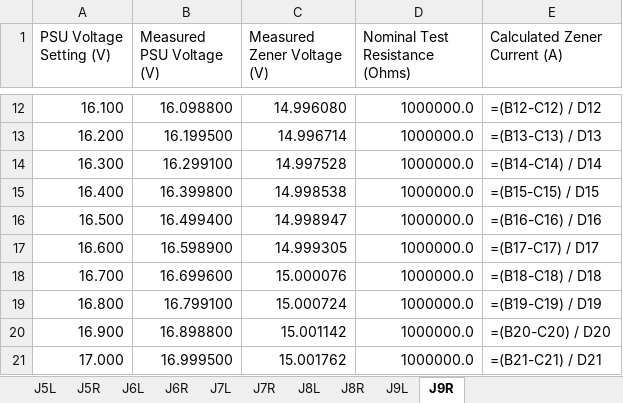
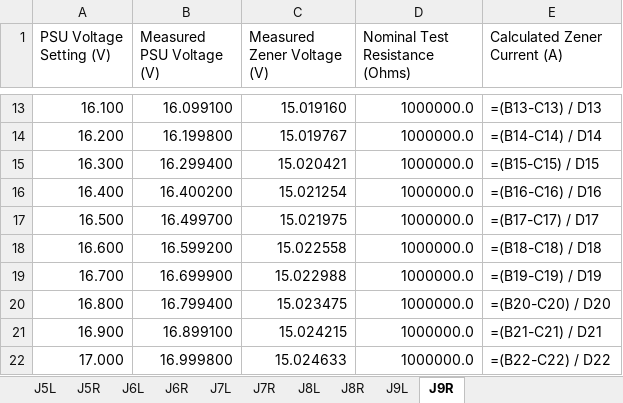
Before and after one commit to slugrustle/electronics, an Excel workbook: SOT23ZenerTester/FixtureProgram/Release/example_test_results.xlsx, sheet J9R, drawn as a sheet; only a part is shown, gaps mark what is left out; values as stored, in another font and other column widths than the file's, no borders; formulas without a stored value are shown as written; addresses are those after the commit; the diff covers the shown part only; the diff names each change by its address in the sheet, - before the commit and + after, or states it on an @@ line.

Commit message:
Various updates/fixes
Replaced MIN_RECORDABLE_CURRENT constant in TestZeners.cpp with MIN_VALID_ZENER_CURRENT configuration field. Actually implemented POWER_LIMITED argument for MAX_CURRENT_{Zener Socket Name} fields in the configuration file. If the configuration file begins with a UTF8 byte order mark, that is now ignored.

Added an end of test console message.

```diff
--- a/SOT23ZenerTester/FixtureProgram/Release/example_test_results.xlsx (sheet J9R)
+++ b/SOT23ZenerTester/FixtureProgram/Release/example_test_results.xlsx (sheet J9R)
-B13 (Measured PSU Voltage (V)): 16.098800
+B13 (Measured PSU Voltage (V)): 16.099100
-C13 (Measured Zener Voltage (V)): 14.996080
+C13 (Measured Zener Voltage (V)): 15.019160
-E13 (Calculated Zener Current (A)): =(B12-C12) / D12
+E13 (Calculated Zener Current (A)): =(B13-C13) / D13
-B14 (Measured PSU Voltage (V)): 16.199500
+B14 (Measured PSU Voltage (V)): 16.199800
-C14 (Measured Zener Voltage (V)): 14.996714
+C14 (Measured Zener Voltage (V)): 15.019767
-E14 (Calculated Zener Current (A)): =(B13-C13) / D13
+E14 (Calculated Zener Current (A)): =(B14-C14) / D14
-B15 (Measured PSU Voltage (V)): 16.299100
+B15 (Measured PSU Voltage (V)): 16.299400
-C15 (Measured Zener Voltage (V)): 14.997528
+C15 (Measured Zener Voltage (V)): 15.020421
-E15 (Calculated Zener Current (A)): =(B14-C14) / D14
+E15 (Calculated Zener Current (A)): =(B15-C15) / D15
-B16 (Measured PSU Voltage (V)): 16.399800
+B16 (Measured PSU Voltage (V)): 16.400200
-C16 (Measured Zener Voltage (V)): 14.998538
+C16 (Measured Zener Voltage (V)): 15.021254
-E16 (Calculated Zener Current (A)): =(B15-C15) / D15
+E16 (Calculated Zener Current (A)): =(B16-C16) / D16
-B17 (Measured PSU Voltage (V)): 16.499400
+B17 (Measured PSU Voltage (V)): 16.499700
-C17 (Measured Zener Voltage (V)): 14.998947
+C17 (Measured Zener Voltage (V)): 15.021975
-E17 (Calculated Zener Current (A)): =(B16-C16) / D16
+E17 (Calculated Zener Current (A)): =(B17-C17) / D17
-B18 (Measured PSU Voltage (V)): 16.598900
+B18 (Measured PSU Voltage (V)): 16.599200
-C18 (Measured Zener Voltage (V)): 14.999305
+C18 (Measured Zener Voltage (V)): 15.022558
-E18 (Calculated Zener Current (A)): =(B17-C17) / D17
+E18 (Calculated Zener Current (A)): =(B18-C18) / D18
-B19 (Measured PSU Voltage (V)): 16.699600
+B19 (Measured PSU Voltage (V)): 16.699900
-C19 (Measured Zener Voltage (V)): 15.000076
+C19 (Measured Zener Voltage (V)): 15.022988
-E19 (Calculated Zener Current (A)): =(B18-C18) / D18
+E19 (Calculated Zener Current (A)): =(B19-C19) / D19
-B20 (Measured PSU Voltage (V)): 16.799100
+B20 (Measured PSU Voltage (V)): 16.799400
-C20 (Measured Zener Voltage (V)): 15.000724
+C20 (Measured Zener Voltage (V)): 15.023475
-E20 (Calculated Zener Current (A)): =(B19-C19) / D19
+E20 (Calculated Zener Current (A)): =(B20-C20) / D20
-B21 (Measured PSU Voltage (V)): 16.898800
+B21 (Measured PSU Voltage (V)): 16.899100
-C21 (Measured Zener Voltage (V)): 15.001142
+C21 (Measured Zener Voltage (V)): 15.024215
-E21 (Calculated Zener Current (A)): =(B20-C20) / D20
+E21 (Calculated Zener Current (A)): =(B21-C21) / D21
-B22 (Measured PSU Voltage (V)): 16.999500
+B22 (Measured PSU Voltage (V)): 16.999800
-C22 (Measured Zener Voltage (V)): 15.001762
+C22 (Measured Zener Voltage (V)): 15.024633
-E22 (Calculated Zener Current (A)): =(B21-C21) / D21
+E22 (Calculated Zener Current (A)): =(B22-C22) / D22
```
Also changed, not shown: 1 added row and 270 edited cells elsewhere in this sheet, sheet J5L, sheet J5R, sheet J6L, sheet J6R, sheet J7L, sheet J7R, 3 more sheets, 6 other files.
